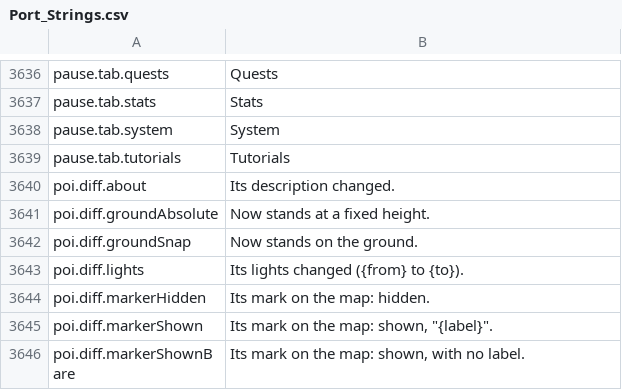
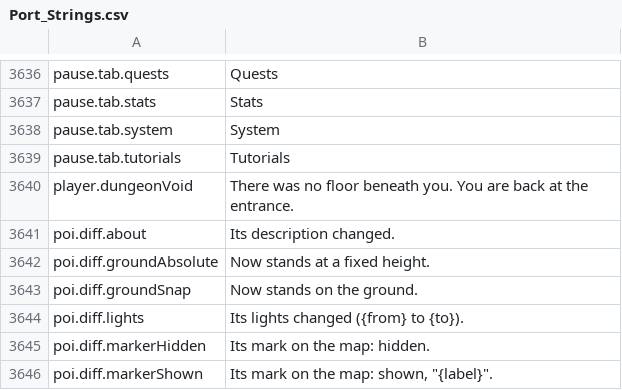
Before and after one commit to Betawolf1213/daggerfall-js-source-voice, a CSV file: locales/en/Port_Strings.csv, drawn as a sheet; only a part is shown, gaps mark what is left out; the shorter side is filled out with more unchanged rows.

```diff
--- a/locales/en/Port_Strings.csv
+++ b/locales/en/Port_Strings.csv
@@ -3641,2 +3641,3 @@ pause.tab.system,"System"
 pause.tab.tutorials,"Tutorials"
+player.dungeonVoid,"There was no floor beneath you. You are back at the entrance."
 poi.diff.about,"Its description changed."
```
Also changed, not shown: locales/bg/Port_Strings.csv, locales/fr/Port_Strings.csv, 39 other files.
